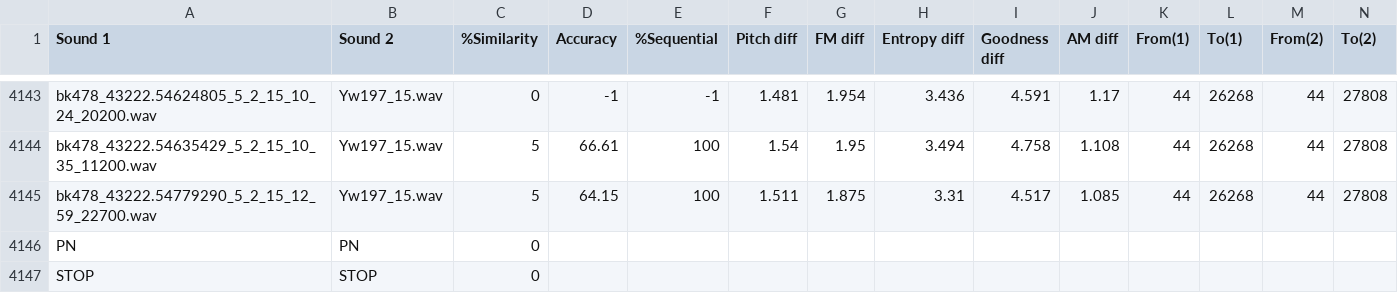
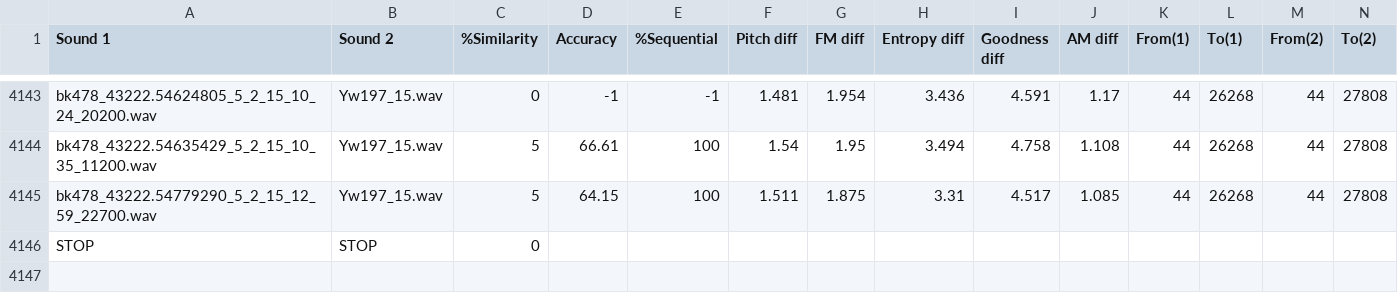
Before and after one commit to AbraaoAndrade/dataScience, a CSV file: tabelaSimilaridade.xlsx - Sheet1.csv, drawn as a sheet; only a part is shown, gaps mark what is left out; rows hold the shown columns only; the diff names each change by its address in the sheet, - before the commit and + after, or states it on an @@ line.

Commit message:
Update tabelaSimilaridade.xlsx - Sheet1.csv

```diff
--- a/tabelaSimilaridade.xlsx - Sheet1.csv
+++ b/tabelaSimilaridade.xlsx - Sheet1.csv
-row 4146: PN | PN | 0
```
